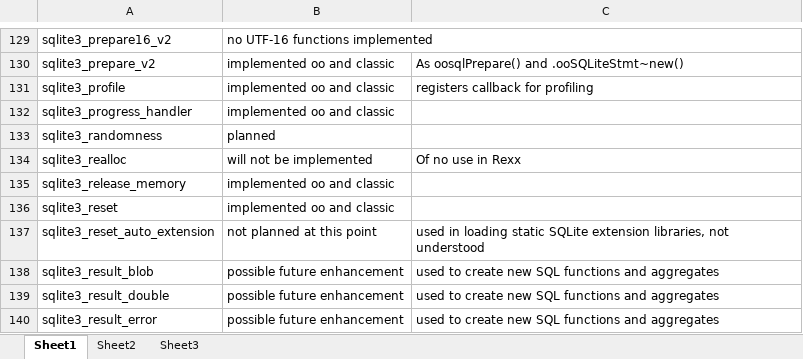
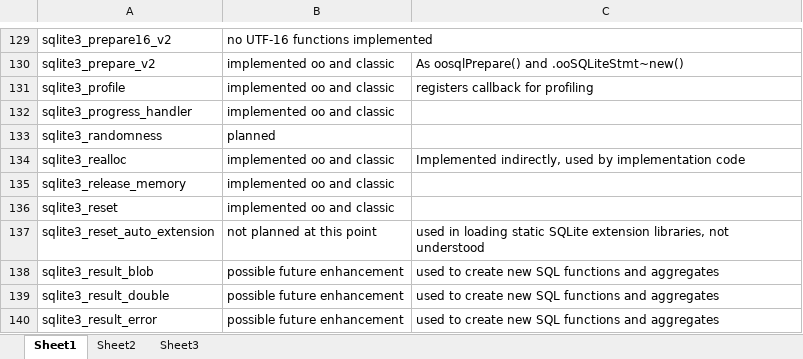
Before and after one commit to JosepMariaBlasco/oosqlite, an Excel workbook: doc/StatusAllSQLiteFunctions.xlsx, sheet Sheet1, drawn as a sheet; only a part is shown, gaps mark what is left out; values as stored, in another font and other column widths than the file's, no cell formats; the diff covers the shown part only; the diff names each change by its address in the sheet, - before the commit and + after, or states it on an @@ line.

Commit message:
Update implementation table in ooSQLite doc directory
git-svn-id: https://svn.code.sf.net/p/oorexx/code-0/incubator/ooSQLite@7962 0b6cbdbe-3aab-466e-b73a-abd511dda0a2

```diff
--- a/doc/StatusAllSQLiteFunctions.xlsx (sheet Sheet1)
+++ b/doc/StatusAllSQLiteFunctions.xlsx (sheet Sheet1)
-B134: will not be implemented
+B134: implemented oo and classic
-C134: Of no use in Rexx
+C134: Implemented indirectly, used by implementation code
```
Also changed, not shown: 15 edited cells elsewhere in this sheet, cell formats.
